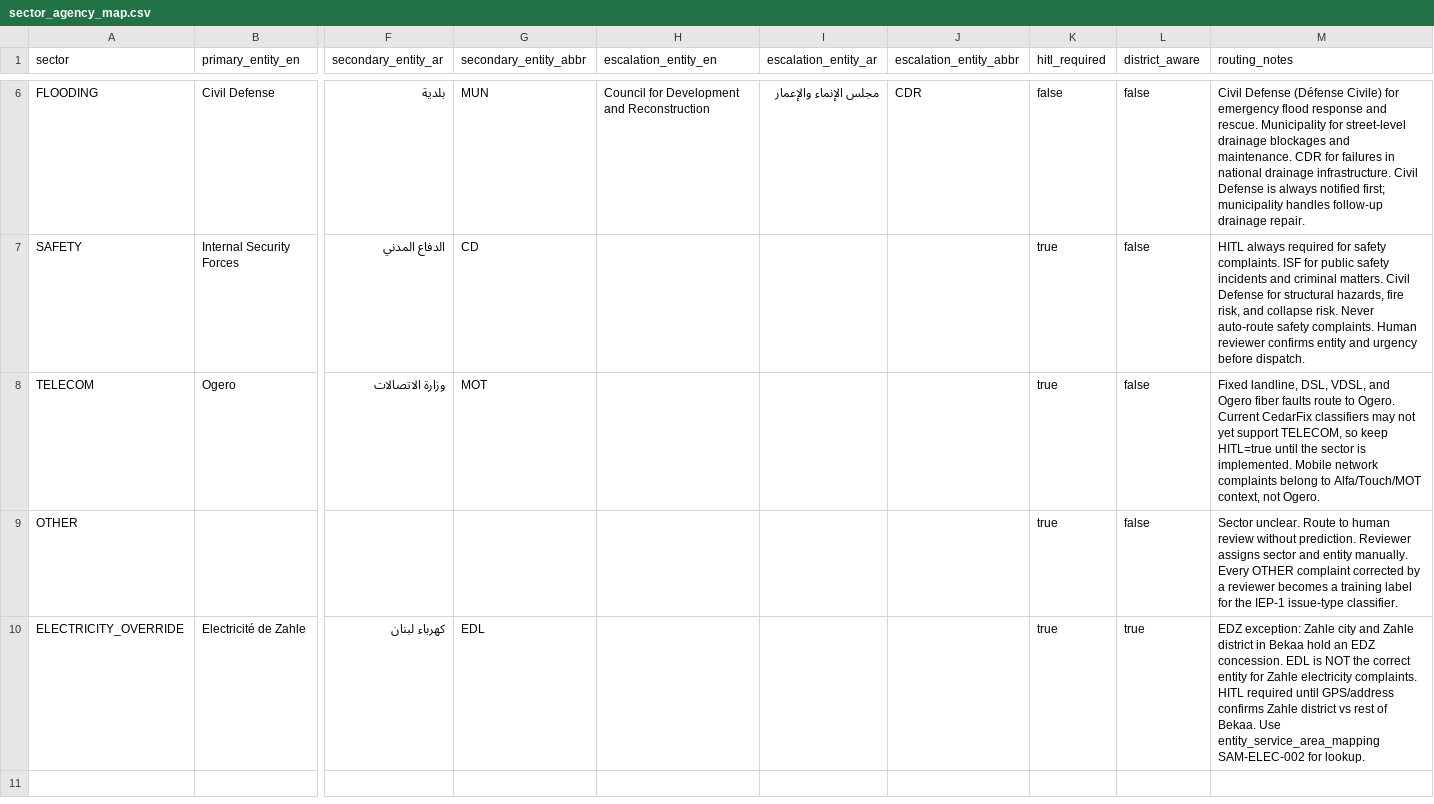
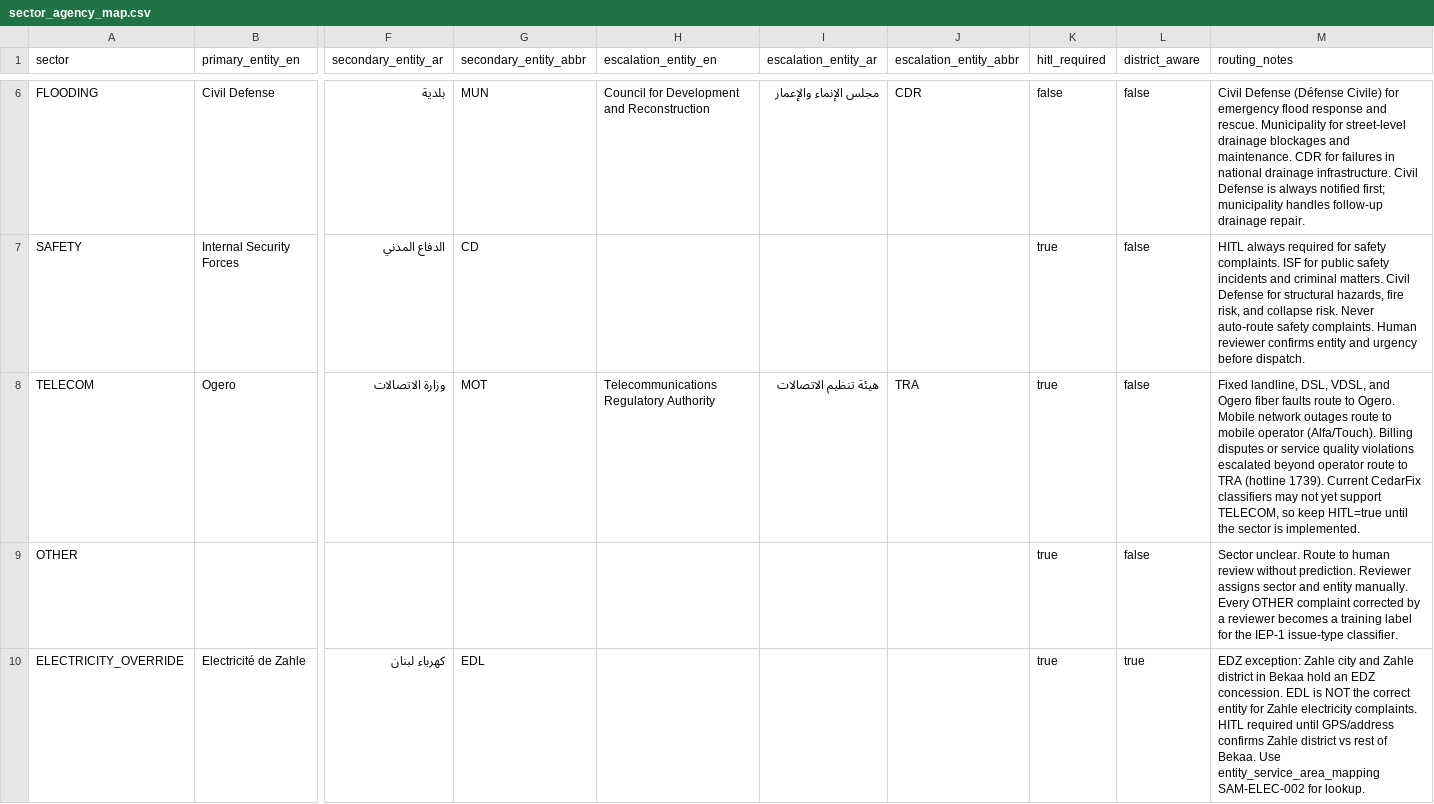
Before and after one commit to SleimanMh/CedarFix-AI, a CSV file: data/knowledge_base/sector_agency_map.csv, drawn as a sheet; only a part is shown, gaps mark what is left out; the diff names each change by its address in the sheet, - before the commit and + after, or states it on an @@ line.

Commit message:
kb: add TRA entity + telecom billing routing + vocab TELECOM sector
- public_entities_extended.csv: add TRA (Telecommunications Regulatory Authority)
  * entity_id=TRA, hotline/phone=1739, url=https://www.tra.gov.lb/
  * routing role: telecom regulator for escalated mobile billing disputes
  * not_responsible_for: direct network outages (use OGERO/MOBILE_OP first)

- complaint_taxonomy.csv: add CT-TEL-010 mobile_billing_or_regulatory_complaint
  * category=telecom, default_primary_entity_selector=TRA
  * Arabizi example: Alfa rakkabtli fattoure ghalt, shakkait w ma hajou

- routing_rules.csv: add RR-060 for CT-TEL-010 -> TRA
  * hitl_required=false (TRA handles nationally, no location needed)

- sector_agency_map.csv: TELECOM escalation_entity set to TRA
  * Updated routing_notes to mention TRA 1739 for billing escalation

- arabizi_vocabulary.json: add TELECOM sector keywords (66 phrases, 5 issue types)
  * internet_outage, mobile_network, billing_dispute, landline_fault, telecom_cable
  * Fixes: TELECOM sector was completely empty, all telecom complaints fell to HITL

- src/route_complaint.py:
  * Add _BILLING_REGULATORY_RE + _detect_billing_regulatory() helper
  * Add TELECOM billing override in route() (parallel to national road override)
  * Exempt TRA/CENTRAL_INSPECTION/CDR from location-missing HITL gate

```diff
--- a/data/knowledge_base/sector_agency_map.csv
+++ b/data/knowledge_base/sector_agency_map.csv
-H8 (escalation_entity_en): (empty)
+H8 (escalation_entity_en): Telecommunications Regulatory Authority
-I8 (escalation_entity_ar): (empty)
+I8 (escalation_entity_ar): هيئة تنظيم الاتصالات
-J8 (escalation_entity_abbr): (empty)
+J8 (escalation_entity_abbr): TRA
-M8 (routing_notes): …to Ogero. Current CedarFix classifiers may not yet support TELECOM, so keep HITL=true until the sector is implemented. Mobile network complaints belong to Alfa/Touch/MOT context, not Ogero.
+M8 (routing_notes): …to Ogero. Mobile network outages route to mobile operator (Alfa/Touch). Billing disputes or service quality violations escalated beyond operator route to TRA (hotline 1739). Current CedarFix classifiers may not yet support TELECOM, so keep HITL=true until the sector is implemented.
```
Also changed, not shown: data/knowledge_base/complaint_taxonomy.csv, data/knowledge_base/public_entities_extended.csv, 3 other files.
